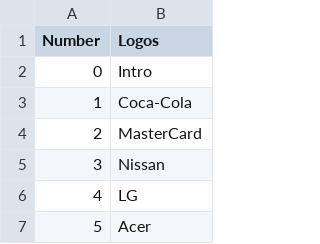
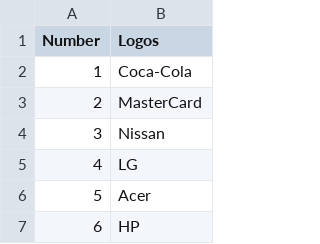
Before and after one commit to TG635-alt126xA/ExtendedMaster113, a CSV file: em113logos.csv, drawn as a sheet; only a part is shown; the shorter side is filled out with more unchanged rows; removed rows and columns are numbered as before the commit, all else as after; the diff covers the shown part only; the diff names each change by its address in the sheet, - before the commit and + after, or states it on an @@ line.

```diff
--- a/em113logos.csv
+++ b/em113logos.csv
-row 2: 0 | Intro
```
Also changed, not shown: 65 added rows, 5 removed rows and 7 edited cells elsewhere in this file.
